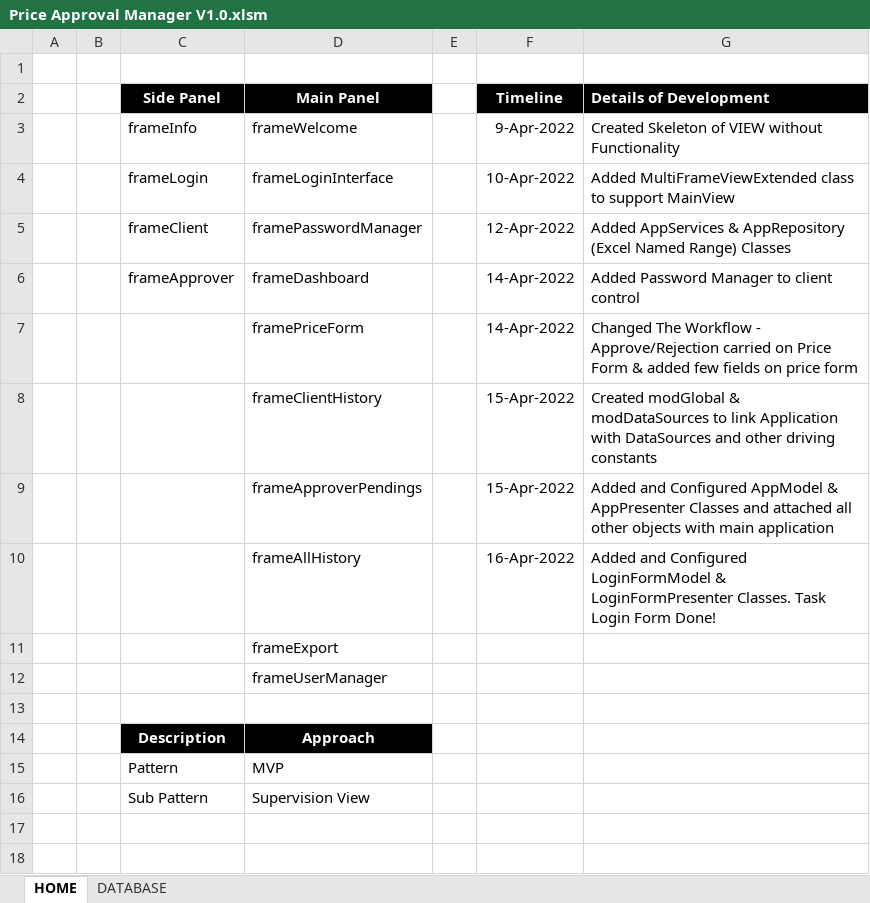
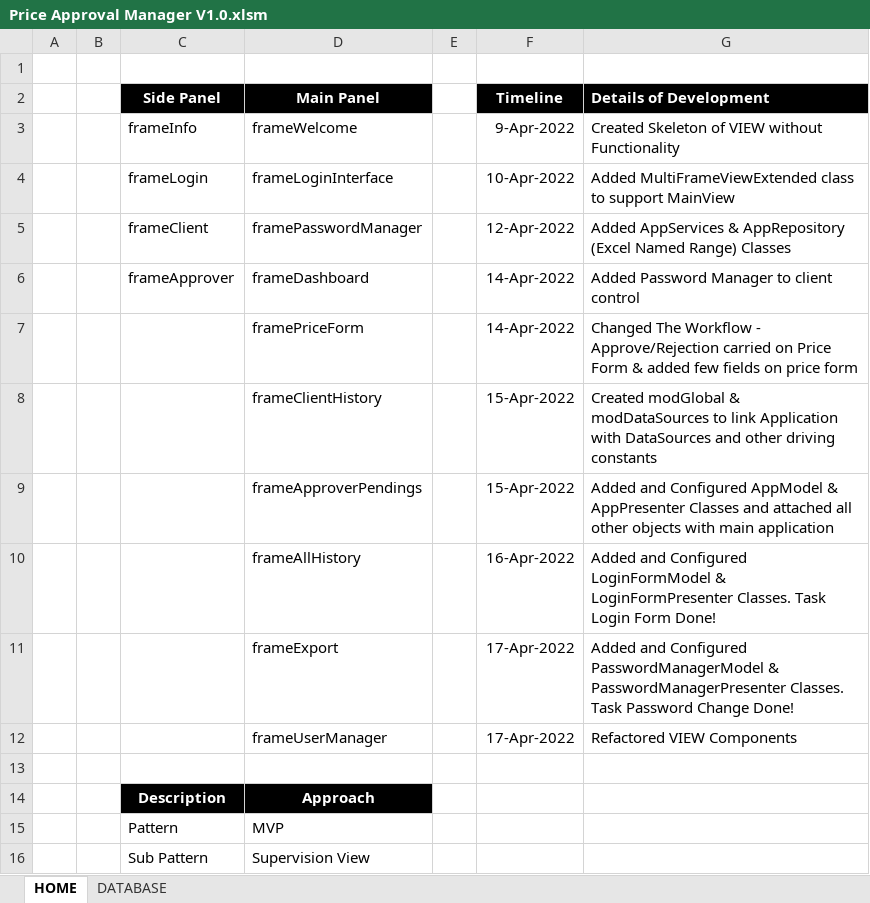
Before and after one commit to tothzola/price-manager, an Excel workbook: Price Approval Manager V1.0.xlsm, sheet HOME, drawn as a sheet; values as stored, in another font and other column widths than the file's, no borders; charts and pictures not drawn; removed rows and columns are numbered as before the commit, all else as after; the diff names each change by its address in the sheet, - before the commit and + after, or states it on an @@ line.

Commit message:
Update Price Approval Manager V1.0.xlsm
Added and Configured PasswordManagerModel & PasswordManagerPresenter Classes. Task Password Change Done! Refactored VIEW Components

```diff
--- a/Price Approval Manager V1.0.xlsm (sheet HOME)
+++ b/Price Approval Manager V1.0.xlsm (sheet HOME)
-row 11:  |  |  | frameExport
-row 12:  |  |  | frameUserManager
+row 11:  |  |  | frameExport |  | 17-Apr-2022 | Added and Configured PasswordManagerModel & PasswordManagerPresenter Classes. Task Password Change Done!
+row 12:  |  |  | frameUserManager |  | 17-Apr-2022 | Refactored VIEW Components
```
